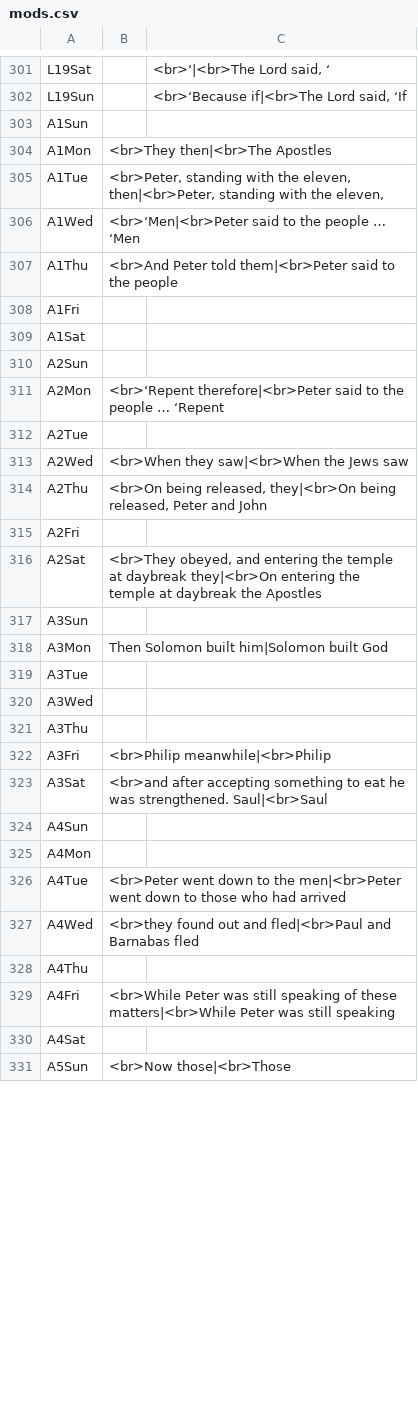
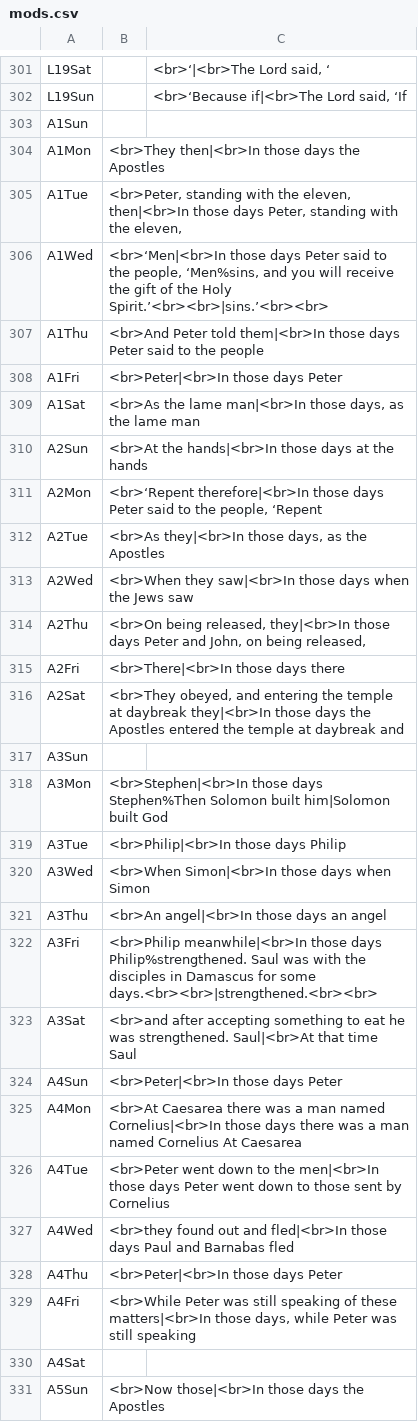
Before and after one commit to cmbryan/yocal, a CSV file: db/mods.csv, drawn as a sheet; only a part is shown, gaps mark what is left out; the diff covers the shown part only.

```diff
--- a/db/mods.csv
+++ b/db/mods.csv
@@ -303,29 +303,29 @@ L19Sun		<br>‘Because if|<br>The Lord said, ‘If
 A1Sun		
-A1Mon	<br>They then|<br>The Apostles	
-A1Tue	<br>Peter, standing with the eleven, then|<br>Peter, standing with the eleven,	
-A1Wed	<br>‘Men|<br>Peter said to the people … ‘Men	
-A1Thu	<br>And Peter told them|<br>Peter said to the people	
-A1Fri		
-A1Sat		
-A2Sun		
-A2Mon	<br>‘Repent therefore|<br>Peter said to the people … ‘Repent	
-A2Tue		
-A2Wed	<br>When they saw|<br>When the Jews saw	
-A2Thu	<br>On being released, they|<br>On being released, Peter and John	
-A2Fri		
-A2Sat	<br>They obeyed, and entering the temple at daybreak they|<br>On entering the temple at daybreak the Apostles	
+A1Mon	<br>They then|<br>In those days the Apostles	
+A1Tue	<br>Peter, standing with the eleven, then|<br>In those days Peter, standing with the eleven,	
+A1Wed	<br>‘Men|<br>In those days Peter said to the people, ‘Men%sins, and you will receive the gift of the Holy Spirit.’<br><br>|sins.’<br><br>	
+A1Thu	<br>And Peter told them|<br>In those days Peter said to the people	
+A1Fri	<br>Peter|<br>In those days Peter	
+A1Sat	<br>As the lame man|<br>In those days, as the lame man	
+A2Sun	<br>At the hands|<br>In those days at the hands	
+A2Mon	<br>‘Repent therefore|<br>In those days Peter said to the people, ‘Repent	
+A2Tue	<br>As they|<br>In those days, as the Apostles	
+A2Wed	<br>When they saw|<br>In those days when the Jews saw	
+A2Thu	<br>On being released, they|<br>In those days Peter and John, on being released,	
+A2Fri	<br>There|<br>In those days there	
+A2Sat	<br>They obeyed, and entering the temple at daybreak they|<br>In those days the Apostles entered the temple at daybreak and	
 A3Sun		
-A3Mon	Then Solomon built him|Solomon built God	
-A3Tue		
-A3Wed		
-A3Thu		
-A3Fri	<br>Philip meanwhile|<br>Philip	
-A3Sat	<br>and after accepting something to eat he was strengthened. Saul|<br>Saul	
-A4Sun		
-A4Mon		
-A4Tue	<br>Peter went down to the men|<br>Peter went down to those who had arrived	
-A4Wed	<br>they found out and fled|<br>Paul and Barnabas fled	
-A4Thu		
-A4Fri	<br>While Peter was still speaking of these matters|<br>While Peter was still speaking	
+A3Mon	<br>Stephen|<br>In those days Stephen%Then Solomon built him|Solomon built God	
+A3Tue	<br>Philip|<br>In those days Philip	
+A3Wed	<br>When Simon|<br>In those days when Simon	
+A3Thu	<br>An angel|<br>In those days an angel	
+A3Fri	<br>Philip meanwhile|<br>In those days Philip%strengthened. Saul was with the disciples in Damascus for some days.<br><br>|strengthened.<br><br>	
+A3Sat	<br>and after accepting something to eat he was strengthened. Saul|<br>At that time Saul	
+A4Sun	<br>Peter|<br>In those days Peter	
+A4Mon	<br>At Caesarea there was a man named Cornelius|<br>In those days there was a man named Cornelius At Caesarea	
+A4Tue	<br>Peter went down to the men|<br>In those days Peter went down to those sent by Cornelius	
+A4Wed	<br>they found out and fled|<br>In those days Paul and Barnabas fled	
+A4Thu	<br>Peter|<br>In those days Peter	
+A4Fri	<br>While Peter was still speaking of these matters|<br>In those days, while Peter was still speaking	
 A4Sat		
-A5Sun	<br>Now those|<br>Those	
+A5Sun	<br>Now those|<br>In those days the Apostles	
```
Also changed, not shown: 83 edited cells elsewhere in this file, db/apostle.csv, 2 other files.
